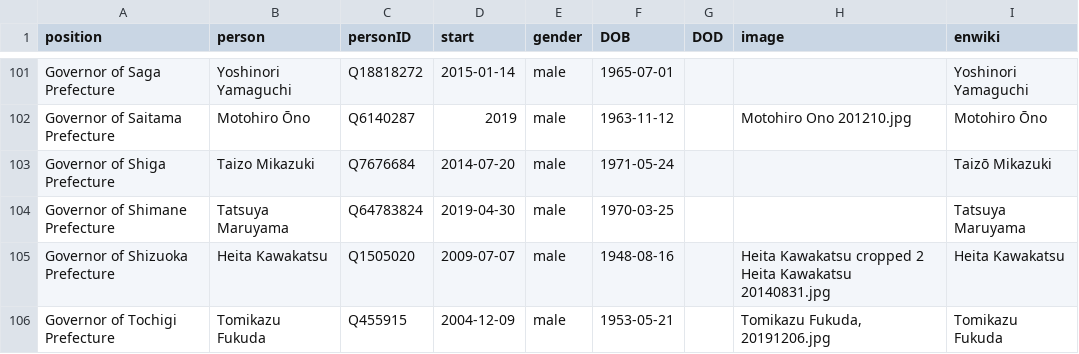
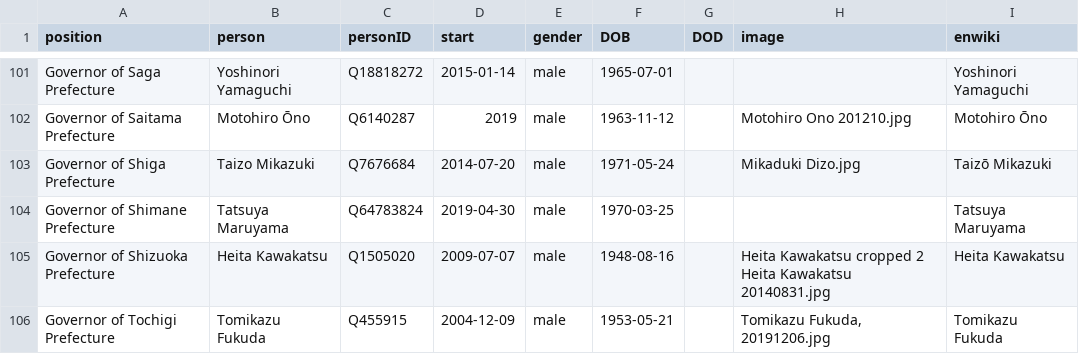
Before and after one commit to every-politician-scrapers/japan-ministers, a CSV file: html/current.csv, drawn as a sheet; only a part is shown, gaps mark what is left out.

```diff
--- a/html/current.csv
+++ b/html/current.csv
@@ -102,3 +102,3 @@ Governor of Saga Prefecture,Yoshinori Yamaguchi,Q18818272,2015-01-14,male,1965-0
 Governor of Saitama Prefecture,Motohiro Ōno,Q6140287,2019,male,1963-11-12,,Motohiro Ono 201210.jpg,Motohiro Ōno
-Governor of Shiga Prefecture,Taizo Mikazuki,Q7676684,2014-07-20,male,1971-05-24,,,Taizō Mikazuki
+Governor of Shiga Prefecture,Taizo Mikazuki,Q7676684,2014-07-20,male,1971-05-24,,Mikaduki Dizo.jpg,Taizō Mikazuki
 Governor of Shimane Prefecture,Tatsuya Maruyama,Q64783824,2019-04-30,male,1970-03-25,,,Tatsuya Maruyama
```
Also changed, not shown: html/holders21.csv, html/legislators.csv.
